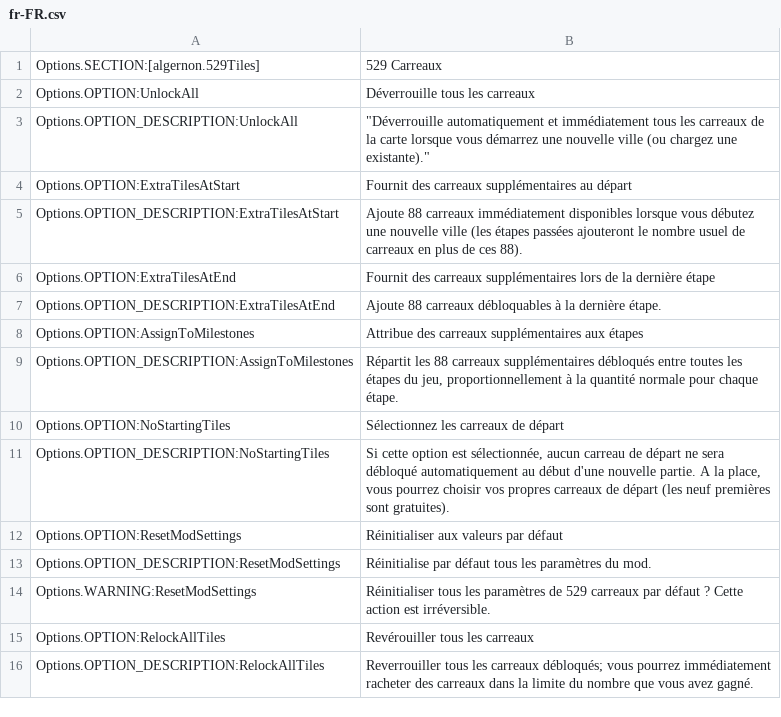
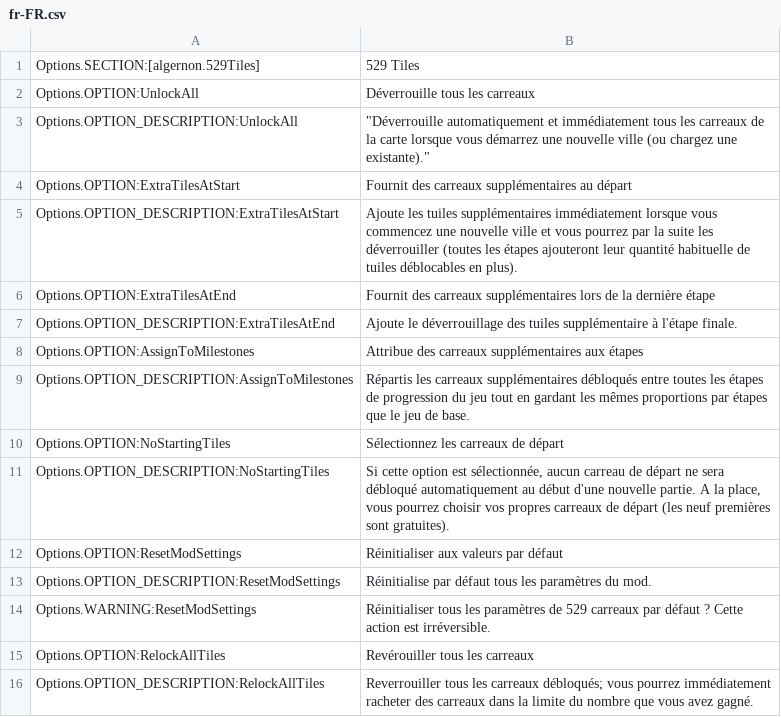
Before and after one commit to algernon-A/FiveTwentyNineTiles, a CSV file: l10n/fr-FR.csv, drawn as a sheet.

```diff
--- a/l10n/fr-FR.csv
+++ b/l10n/fr-FR.csv
@@ -1,2 +1,2 @@
-"Options.SECTION:[algernon.529Tiles]"	"529 Carreaux"
+"Options.SECTION:[algernon.529Tiles]"	"529 Tiles"
 "Options.OPTION:UnlockAll"	"Déverrouille tous les carreaux"
@@ -4,7 +4,7 @@
 "Options.OPTION:ExtraTilesAtStart"	"Fournit des carreaux supplémentaires au départ"
-"Options.OPTION_DESCRIPTION:ExtraTilesAtStart"	"Ajoute 88 carreaux immédiatement disponibles lorsque vous débutez une nouvelle ville (les étapes passées ajouteront le nombre usuel de carreaux en plus de ces 88)."
+"Options.OPTION_DESCRIPTION:ExtraTilesAtStart"	"Ajoute les tuiles supplémentaires immédiatement lorsque vous commencez une nouvelle ville et vous pourrez par la suite les déverrouiller (toutes les étapes ajouteront leur quantité habituelle de tuiles déblocables en plus)."
 "Options.OPTION:ExtraTilesAtEnd"	"Fournit des carreaux supplémentaires lors de la dernière étape"
-"Options.OPTION_DESCRIPTION:ExtraTilesAtEnd"	"Ajoute 88 carreaux débloquables à la dernière étape."
+"Options.OPTION_DESCRIPTION:ExtraTilesAtEnd"	"Ajoute le déverrouillage des tuiles supplémentaire à l'étape finale."
 "Options.OPTION:AssignToMilestones"	"Attribue des carreaux supplémentaires aux étapes"
-"Options.OPTION_DESCRIPTION:AssignToMilestones"	"Répartit les 88 carreaux supplémentaires débloqués entre toutes les étapes du jeu, proportionnellement à la quantité normale pour chaque étape."
+"Options.OPTION_DESCRIPTION:AssignToMilestones"	"Répartis les carreaux supplémentaires débloqués entre toutes les étapes de progression du jeu tout en gardant les mêmes proportions par étapes que le jeu de base."
 "Options.OPTION:NoStartingTiles"	"Sélectionnez les carreaux de départ"
```
Also changed, not shown: l10n/de-DE.csv, l10n/ja-JP.csv, 10 other files.
